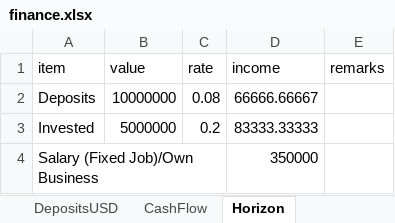
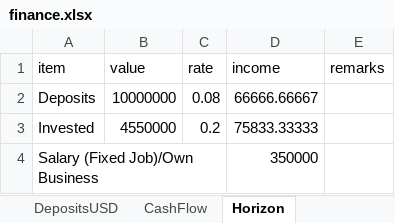
Before and after one commit to ahmedm838/personal-finance, an Excel workbook: docs/finance.xlsx, sheet Horizon, drawn as a sheet; values as stored, in another font and other column widths than the file's, no borders; the diff names each change by its address in the sheet, - before the commit and + after, or states it on an @@ line.

Commit message:
Update figures from the web app

```diff
--- a/docs/finance.xlsx (sheet Horizon)
+++ b/docs/finance.xlsx (sheet Horizon)
-B3 (value): 5000000
+B3 (value): 4550000
-D3 (income): 83333.33333
+D3 (income): 75833.33333
```
Also changed, not shown: sheet CashFlow.
